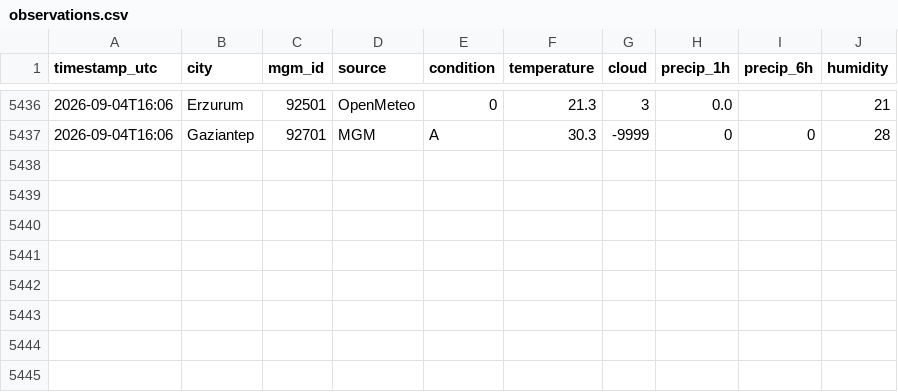
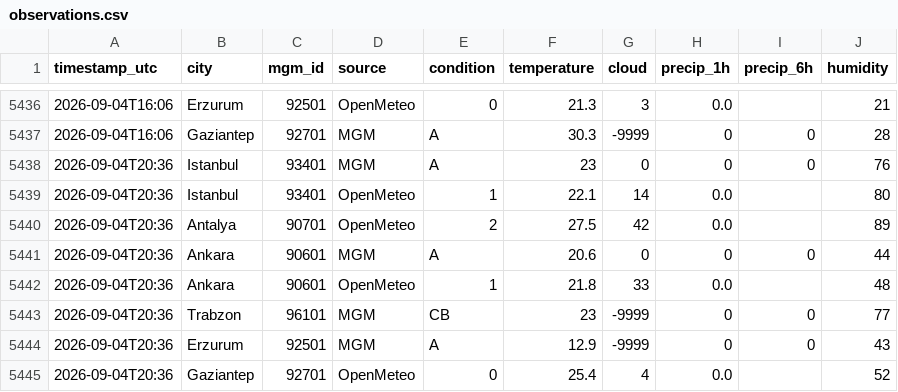
Before and after one commit to skartas72/wtw-accuracy, a CSV file: data/observations.csv, drawn as a sheet; only a part is shown, gaps mark what is left out.

```diff
--- a/data/observations.csv
+++ b/data/observations.csv
@@ -5437 +5437,9 @@ timestamp_utc,city,mgm_id,source,condition,temperature,cloud,precip_1h,precip_6h
 2026-09-04T16:06,Gaziantep,92701,MGM,A,30.3,-9999,0,0,28
+2026-09-04T20:36,Istanbul,93401,MGM,A,23,0,0,0,76
+2026-09-04T20:36,Istanbul,93401,OpenMeteo,1,22.1,14,0.0,,80
+2026-09-04T20:36,Antalya,90701,OpenMeteo,2,27.5,42,0.0,,89
+2026-09-04T20:36,Ankara,90601,MGM,A,20.6,0,0,0,44
+2026-09-04T20:36,Ankara,90601,OpenMeteo,1,21.8,33,0.0,,48
+2026-09-04T20:36,Trabzon,96101,MGM,CB,23,-9999,0,0,77
+2026-09-04T20:36,Erzurum,92501,MGM,A,12.9,-9999,0,0,43
+2026-09-04T20:36,Gaziantep,92701,OpenMeteo,0,25.4,4,0.0,,52
```
Also changed, not shown: 1 other file.
